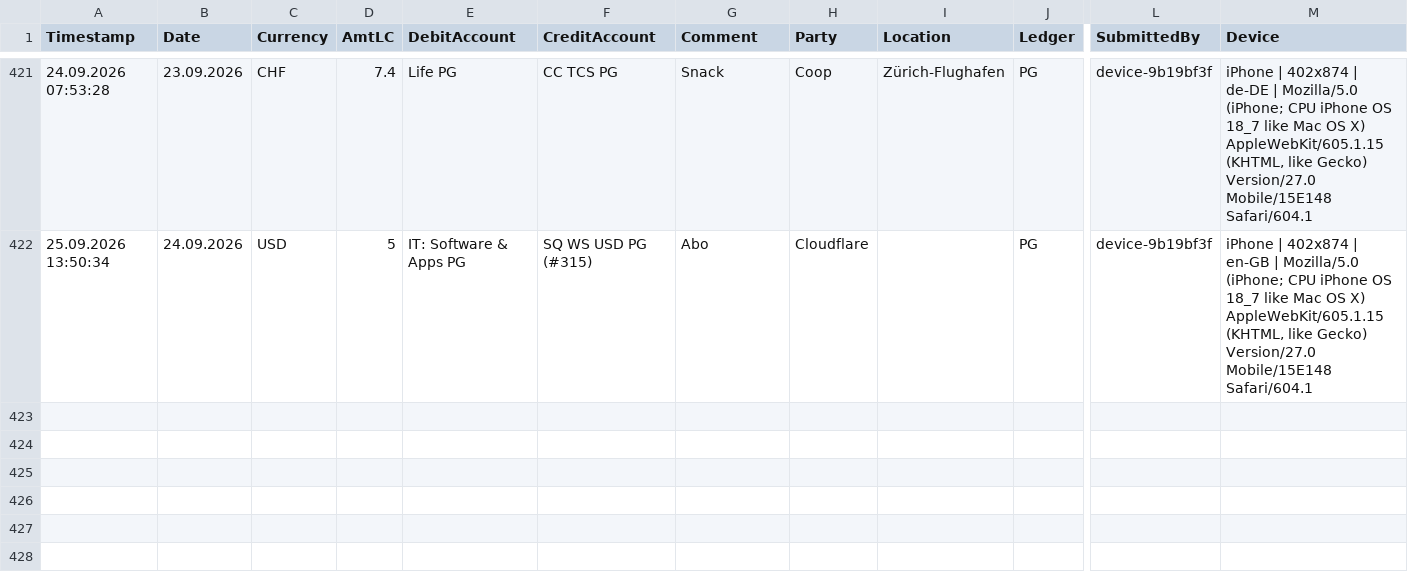
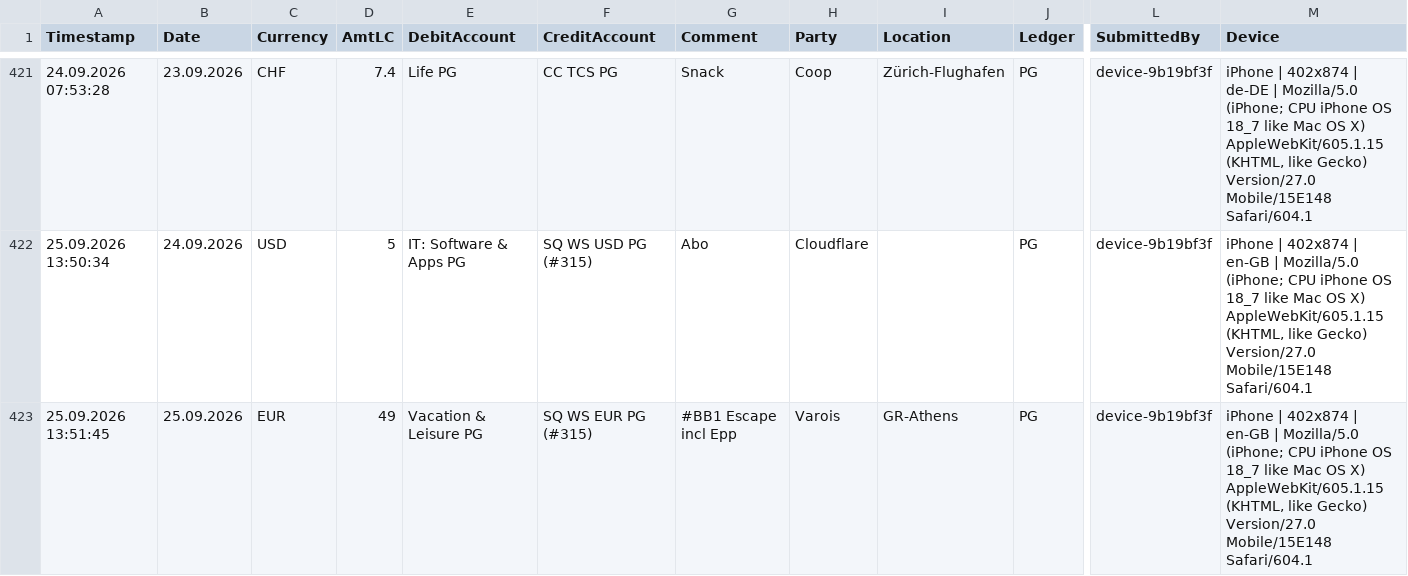
Before and after one commit to Munotstadt/accountingdatacollector, a CSV file: accounting_entries.csv, drawn as a sheet; only a part is shown, gaps mark what is left out; rows hold the shown columns only; the diff names each change by its address in the sheet, - before the commit and + after, or states it on an @@ line.

Commit message:
Add ledger entry 25.09.2026 · Varois · EUR 49

```diff
--- a/accounting_entries.csv
+++ b/accounting_entries.csv
+row 423: 25.09.2026 13:51:45 | 25.09.2026 | EUR | 49 | Vacation & Leisure PG | SQ WS EUR PG (#315) | #BB1 Escape incl Epp | Varois | GR-Athens | PG | device-9b19bf3f | iPhone | 402x874 | en-GB | Mozilla/5.0 (iPhone; CPU iPhone OS 18_7 like Mac OS X) AppleWebKit/605.1.15 (KHTML, like Gecko) Version/27.0 Mobile/15E148 Safari/604.1
```
